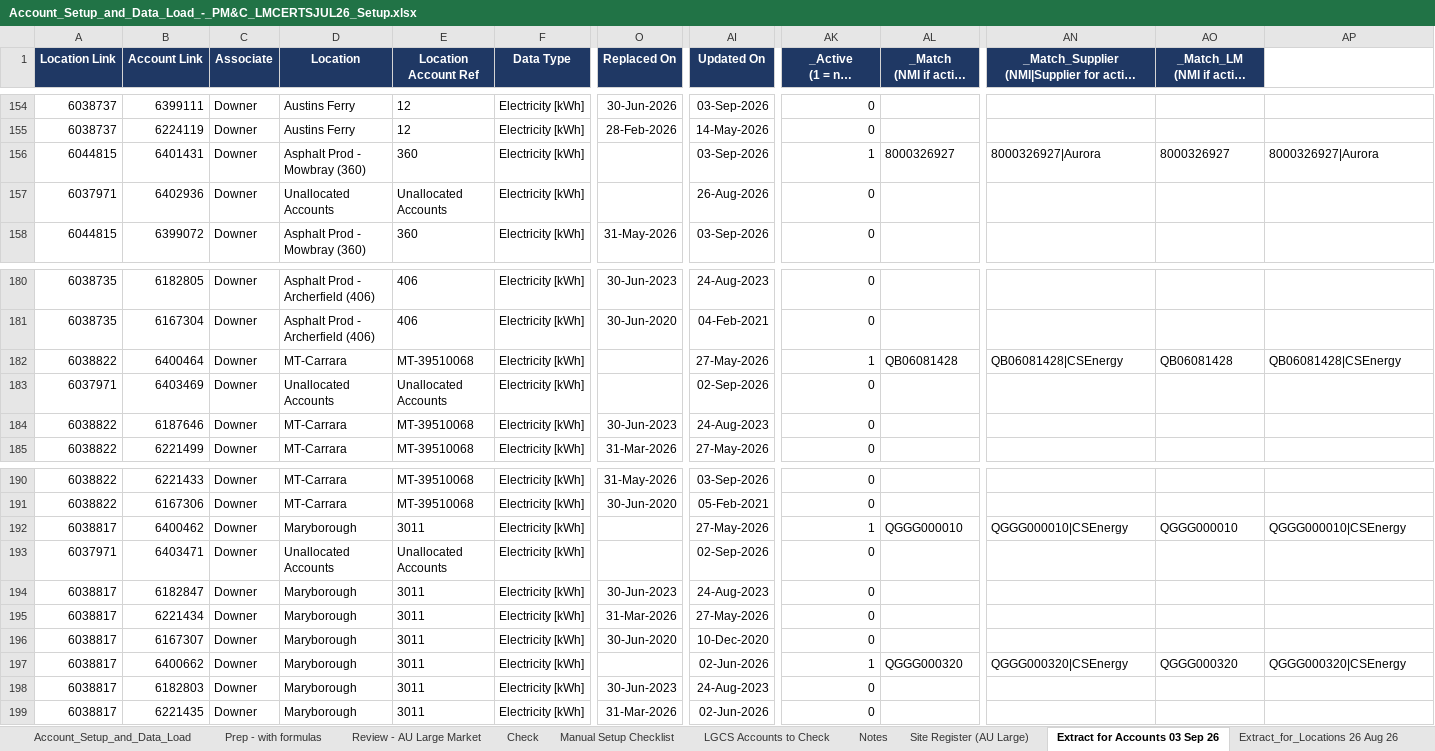
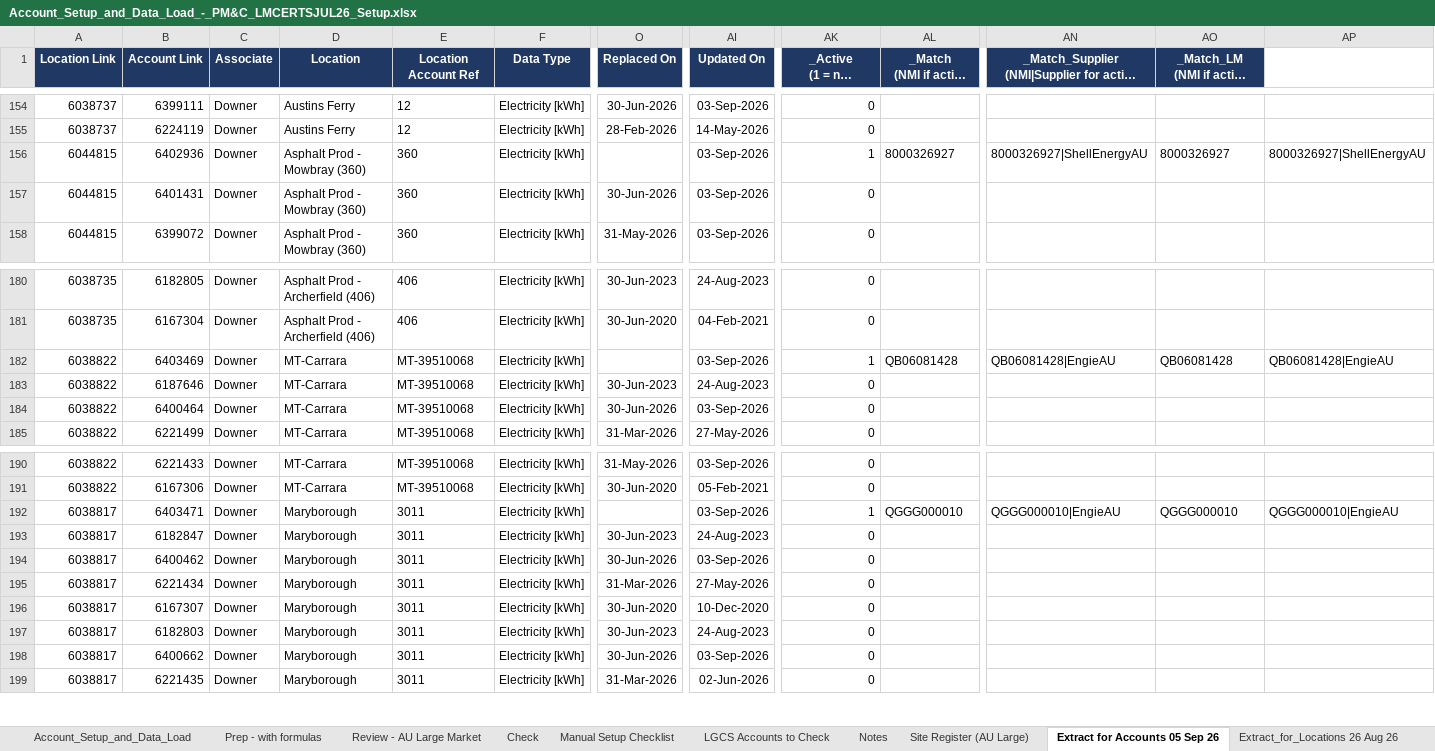
Before and after one commit to itschriswang/Monthly-Revenue-Uploads, an Excel workbook: Large Market Certificates/Account_Setup_and_Data_Load_-_PM&C_LMCERTSJUL26_Setup.xlsx, sheet Extract for Accounts 05 Sep 26, drawn as a sheet; only a part is shown, gaps mark what is left out; long unchanged cells end in …; values as stored, in another font and other column widths than the file's, no borders; charts and pictures not drawn; removed rows and columns are numbered as before the commit, all else as after; rows hold the shown columns only; the diff covers the shown part only; the diff names each change by its address in the sheet, - before the commit and + after, or states it on an @@ line.

```diff
--- a/Large Market Certificates/Account_Setup_and_Data_Load_-_PM&C_LMCERTSJUL26_Setup.xlsx (sheet Extract for Accounts 05 Sep 26)
+++ b/Large Market Certificates/Account_Setup_and_Data_Load_-_PM&C_LMCERTSJUL26_Setup.xlsx (sheet Extract for Accounts 05 Sep 26)
-sheet tab: Extract for Accounts 03 Sep 26
+sheet tab: Extract for Accounts 05 Sep 26
+row 156: 6044815 | 6402936 | Downer | Asphalt Prod - Mowbray (360) | 360 | Electricity [kWh] |  | 03-Sep-2026 | 1 | 8000326927 | 8000326927|ShellEnergyAU | 8000326927 | 8000326927|ShellEnergyAU
-O157 (Replaced On): (empty)
+O157 (Replaced On): 30-Jun-2026
-AK157: 1
+AK157: 0
-AL157: 8000326927
+AL157: (empty)
-AN157: 8000326927|Aurora
+AN157: (empty)
-AO157: 8000326927
+AO157: (empty)
-AP157: 8000326927|Aurora
+AP157: (empty)
-row 157: 6037971 | 6402936 | Downer | Unallocated Accounts | Unallocated Accounts | Electricity [kWh] |  | 26-Aug-2026 | 0
-row 182: 6038822 | 6400464 | Downer | MT-Carrara | MT-39510068 | Electricity [kWh] |  | 27-May-2026 | 1 | QB06081428 | QB06081428|CSEnergy | QB06081428 | QB06081428|CSEnergy
-A182 (Location Link): 6037971
+A182 (Location Link): 6038822
-D182 (Location): Unallocated Accounts
+D182 (Location): MT-Carrara
-E182 (Location Account Ref): Unallocated Accounts
+E182 (Location Account Ref): MT-39510068
-AI182 (Updated On): 02-Sep-2026
+AI182 (Updated On): 03-Sep-2026
-AK182: 0
+AK182: 1
-AL182: (empty)
+AL182: QB06081428
-AN182: (empty)
+AN182: QB06081428|EngieAU
-AO182: (empty)
+AO182: QB06081428
-AP182: (empty)
+AP182: QB06081428|EngieAU
+row 184: 6038822 | 6400464 | Downer | MT-Carrara | MT-39510068 | Electricity [kWh] | 30-Jun-2026 | 03-Sep-2026 | 0
-row 192: 6038817 | 6400462 | Downer | Maryborough | 3011 | Electricity [kWh] |  | 27-May-2026 | 1 | QGGG000010 | QGGG000010|CSEnergy | QGGG000010 | QGGG000010|CSEnergy
-A192 (Location Link): 6037971
+A192 (Location Link): 6038817
-D192 (Location): Unallocated Accounts
+D192 (Location): Maryborough
-E192 (Location Account Ref): Unallocated Accounts
+E192 (Location Account Ref): 3011
-AI192 (Updated On): 02-Sep-2026
+AI192 (Updated On): 03-Sep-2026
-AK192: 0
+AK192: 1
-AL192: (empty)
+AL192: QGGG000010
-AN192: (empty)
+AN192: QGGG000010|EngieAU
-AO192: (empty)
+AO192: QGGG000010
-AP192: (empty)
+AP192: QGGG000010|EngieAU
+row 194: 6038817 | 6400462 | Downer | Maryborough | 3011 | Electricity [kWh] | 30-Jun-2026 | 03-Sep-2026 | 0
-row 197: 6038817 | 6400662 | Downer | Maryborough | 3011 | Electricity [kWh] |  | 02-Jun-2026 | 1 | QGGG000320 | QGGG000320|CSEnergy | QGGG000320 | QGGG000320|CSEnergy
+row 198: 6038817 | 6400662 | Downer | Maryborough | 3011 | Electricity [kWh] | 30-Jun-2026 | 03-Sep-2026 | 0
```
Also changed, not shown: 45 added rows, 2 removed rows, 1 moved row and 17 edited cells elsewhere in this sheet, sheet Review - AU Large Market, sheet Manual Setup Checklist, sheet Prep - with formulas, sheet Account_Setup_and_Data_Load, sheet Check, sheet LGCS Accounts to Check, 1 more sheet, formulas that keep their value, Large Market Certificates/Downer_Energy_Contracting_and_Budget_Summary_FY26-28_with_Envizi_accounts.xlsx, 4 other files.
